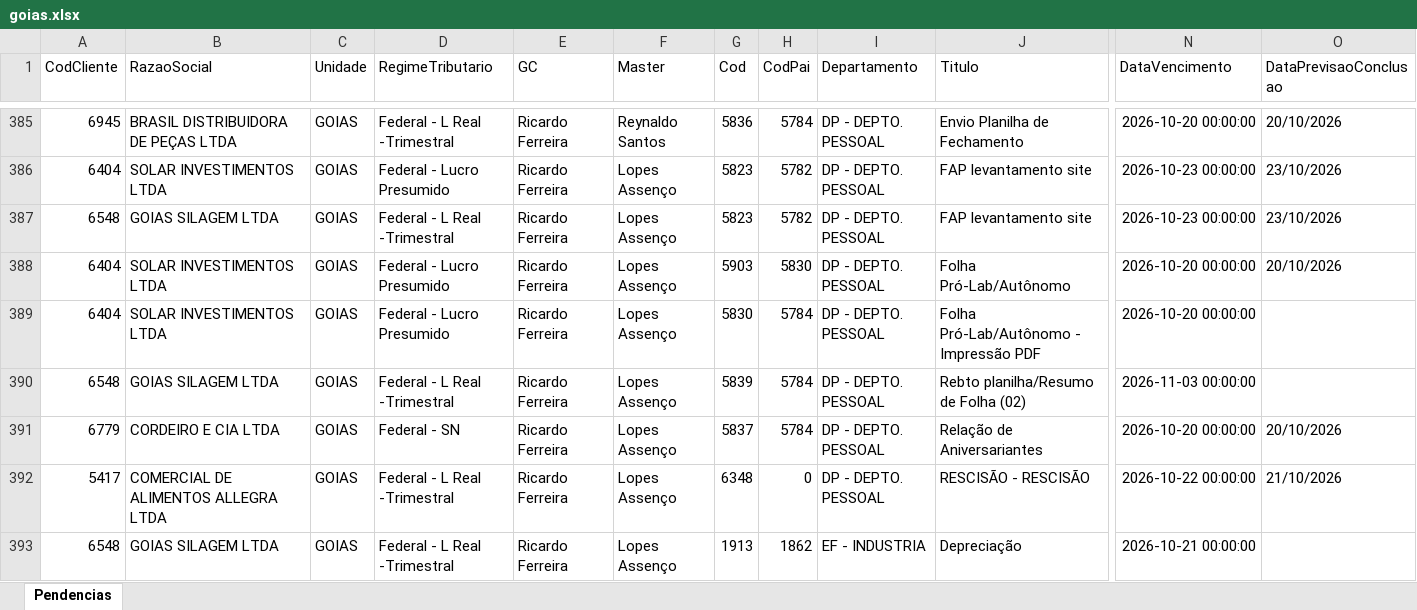
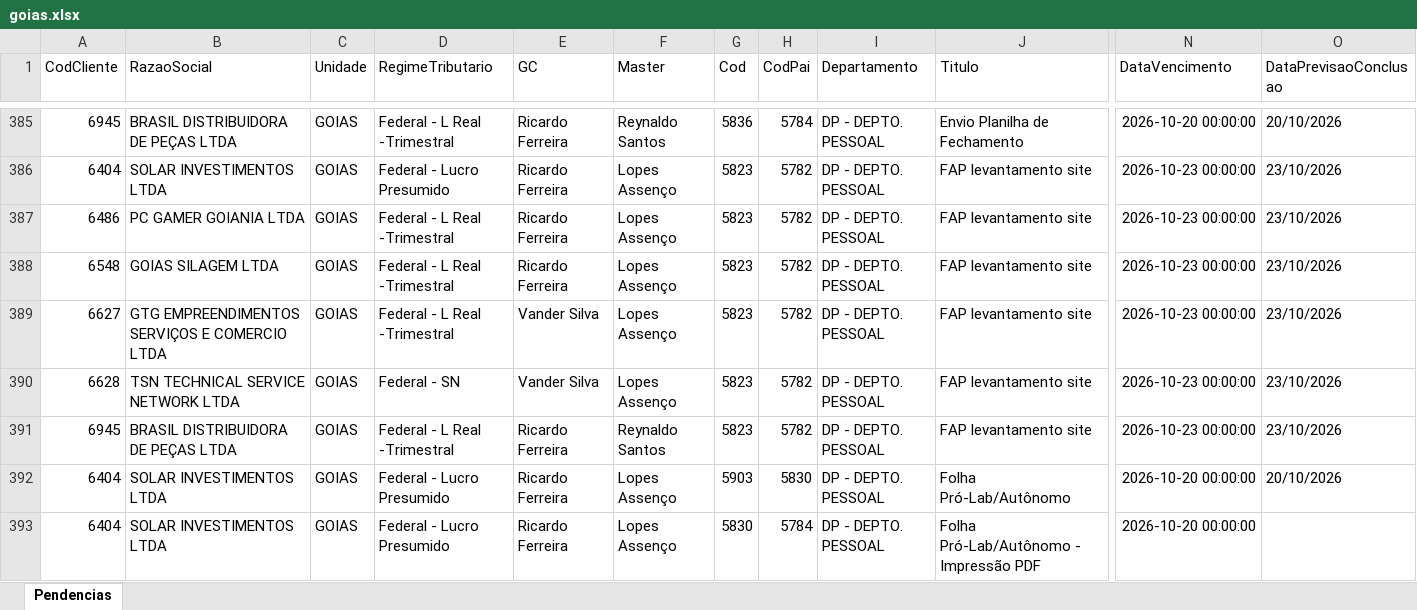
Before and after one commit to Controladoria-MG/Tarefas-baixadas, an Excel workbook: data/base/goias.xlsx, sheet Pendencias, drawn as a sheet; only a part is shown, gaps mark what is left out; the shorter side is filled out with more unchanged rows; values as stored, in another font and other column widths than the file's, no borders; rows hold the shown columns only; the diff names each change by its address in the sheet, - before the commit and + after, or states it on an @@ line.

```diff
--- a/data/base/goias.xlsx (sheet Pendencias)
+++ b/data/base/goias.xlsx (sheet Pendencias)
+row 387: 6486 | PC GAMER GOIANIA LTDA | GOIAS | Federal - L Real -Trimestral | Ricardo Ferreira | Lopes Assenço | 5823 | 5782 | DP - DEPTO. PESSOAL | FAP levantamento site | 2026-10-23 00:00:00 | 23/10/2026
+row 389: 6627 | GTG EMPREENDIMENTOS SERVIÇOS E COMERCIO LTDA | GOIAS | Federal - L Real -Trimestral | Vander Silva | Lopes Assenço | 5823 | 5782 | DP - DEPTO. PESSOAL | FAP levantamento site | 2026-10-23 00:00:00 | 23/10/2026
+row 390: 6628 | TSN TECHNICAL SERVICE NETWORK LTDA | GOIAS | Federal - SN | Vander Silva | Lopes Assenço | 5823 | 5782 | DP - DEPTO. PESSOAL | FAP levantamento site | 2026-10-23 00:00:00 | 23/10/2026
+row 391: 6945 | BRASIL DISTRIBUIDORA DE PEÇAS LTDA | GOIAS | Federal - L Real -Trimestral | Ricardo Ferreira | Reynaldo Santos | 5823 | 5782 | DP - DEPTO. PESSOAL | FAP levantamento site | 2026-10-23 00:00:00 | 23/10/2026
```
Also changed, not shown: data/base/santos.xlsx, 4 other files.
